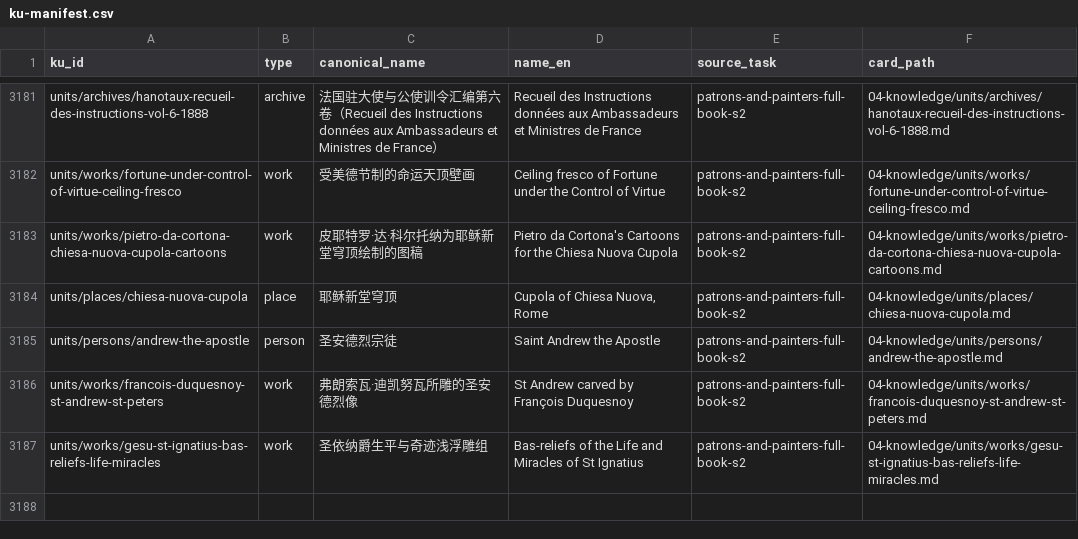
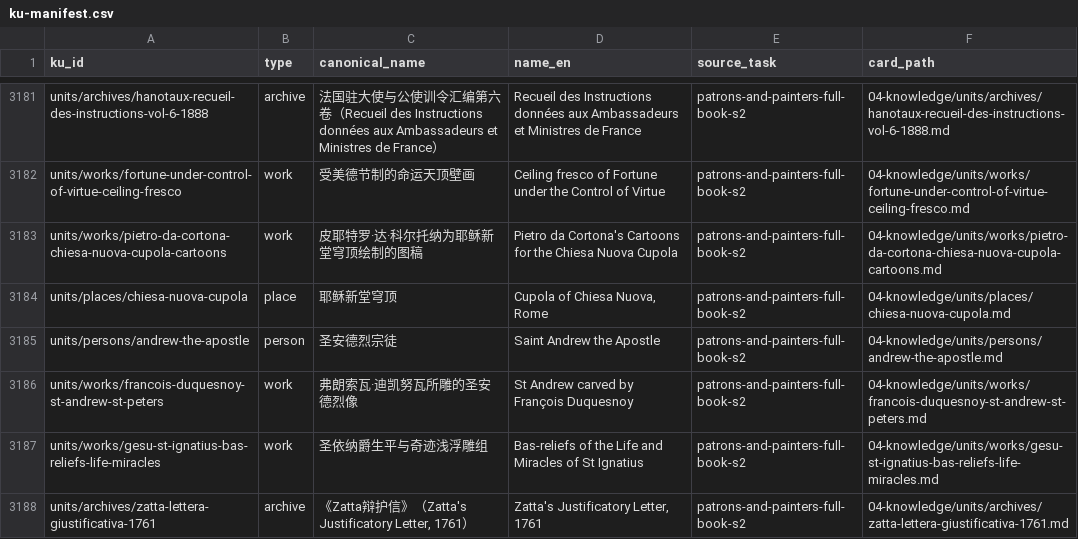
Before and after one commit to fengbaifan/PNP-Final-DATA, a CSV file: 04-knowledge/tables/ku-manifest.csv, drawn as a sheet; only a part is shown, gaps mark what is left out.

```diff
--- a/04-knowledge/tables/ku-manifest.csv
+++ b/04-knowledge/tables/ku-manifest.csv
@@ -3187 +3187,2 @@ units/works/francois-duquesnoy-st-andrew-st-peters,work,弗朗索瓦·迪凯努
 units/works/gesu-st-ignatius-bas-reliefs-life-miracles,work,圣依纳爵生平与奇迹浅浮雕组,Bas-reliefs of the Life and Miracles of St Ignatius,patrons-and-painters-full-book-s2,04-knowledge/units/works/gesu-st-ignatius-bas-reliefs-life-miracles.md
+units/archives/zatta-lettera-giustificativa-1761,archive,"《Zatta辩护信》（Zatta's Justificatory Letter, 1761）","Zatta's Justificatory Letter, 1761",patrons-and-painters-full-book-s2,04-knowledge/units/archives/zatta-lettera-giustificativa-1761.md
```
Also changed, not shown: 04-knowledge/tables/relations.csv, 04-knowledge/tables/sources.csv, 7 other files.
